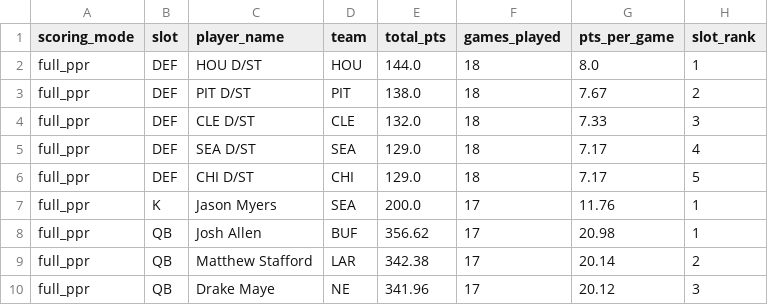
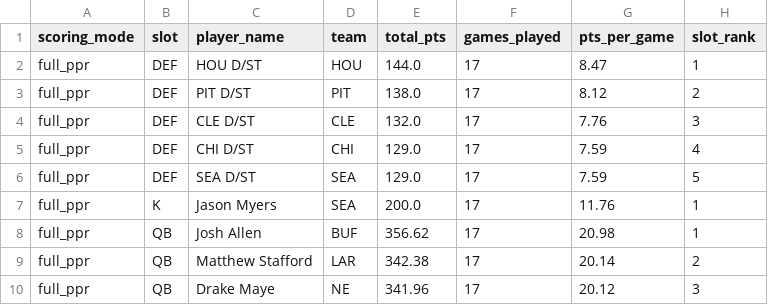
Before and after one commit to ab182024w-sketch/AB-PRJCTS-2026, a CSV file: NFL_Fantasy_Draft_Ideal_Analysis/reference/ideal_team_2025_full_ppr.csv, drawn as a sheet; only a part is shown.

```diff
--- a/NFL_Fantasy_Draft_Ideal_Analysis/reference/ideal_team_2025_full_ppr.csv
+++ b/NFL_Fantasy_Draft_Ideal_Analysis/reference/ideal_team_2025_full_ppr.csv
@@ -1,7 +1,7 @@
 scoring_mode,slot,player_name,team,total_pts,games_played,pts_per_game,slot_rank
-full_ppr,DEF,HOU D/ST,HOU,144.0,18,8.0,1
-full_ppr,DEF,PIT D/ST,PIT,138.0,18,7.67,2
-full_ppr,DEF,CLE D/ST,CLE,132.0,18,7.33,3
-full_ppr,DEF,SEA D/ST,SEA,129.0,18,7.17,4
-full_ppr,DEF,CHI D/ST,CHI,129.0,18,7.17,5
+full_ppr,DEF,HOU D/ST,HOU,144.0,17,8.47,1
+full_ppr,DEF,PIT D/ST,PIT,138.0,17,8.12,2
+full_ppr,DEF,CLE D/ST,CLE,132.0,17,7.76,3
+full_ppr,DEF,CHI D/ST,CHI,129.0,17,7.59,4
+full_ppr,DEF,SEA D/ST,SEA,129.0,17,7.59,5
 full_ppr,K,Jason Myers,SEA,200.0,17,11.76,1
```
Also changed, not shown: NFL_Fantasy_Draft_Ideal_Analysis/reference/ideal_team_2025_half_ppr.csv, NFL_Fantasy_Draft_Ideal_Analysis/reference/ideal_team_2025_standard.csv, 12 other files.
